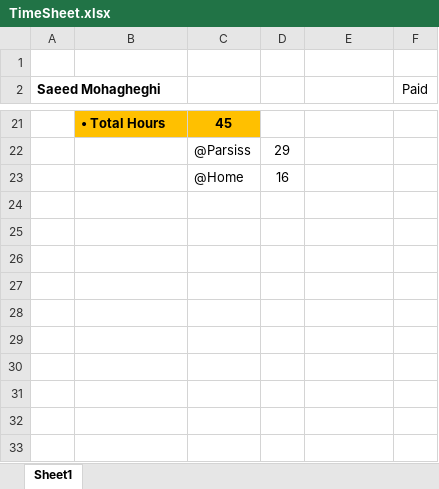
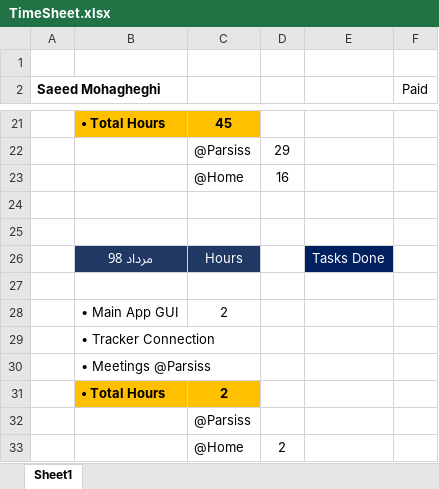
Before and after one commit to DaneshJoy/bronchoscopy, an Excel workbook: TimeSheet.xlsx, sheet Sheet1, drawn as a sheet; only a part is shown, gaps mark what is left out; values as stored, in another font and other column widths than the file's, no borders; the diff names each change by its address in the sheet, - before the commit and + after, or states it on an @@ line.

Commit message:
TimeSheet Updated

```diff
--- a/TimeSheet.xlsx (sheet Sheet1)
+++ b/TimeSheet.xlsx (sheet Sheet1)
+row 24: (empty)
+row 25: (empty)
+row 26:  | مرداد 98 | Hours |  | Tasks Done
+row 27: (empty)
+row 28:  | • Main App GUI | 2
+row 29:  | • Tracker Connection
+row 30:  | • Meetings @Parsiss
+row 31:  | • Total Hours | 2
+row 32:  |  | @Parsiss
+row 33:  |  | @Home | 2
```
